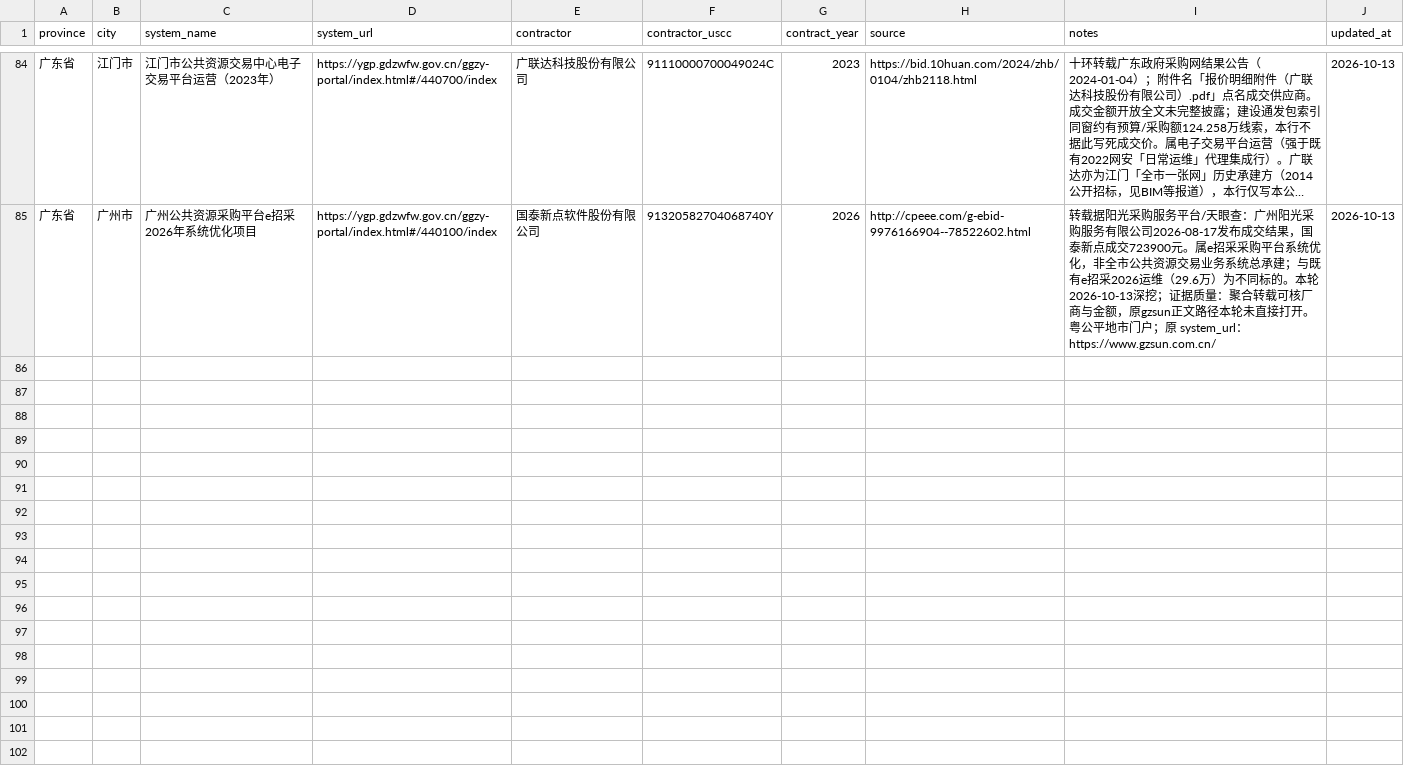
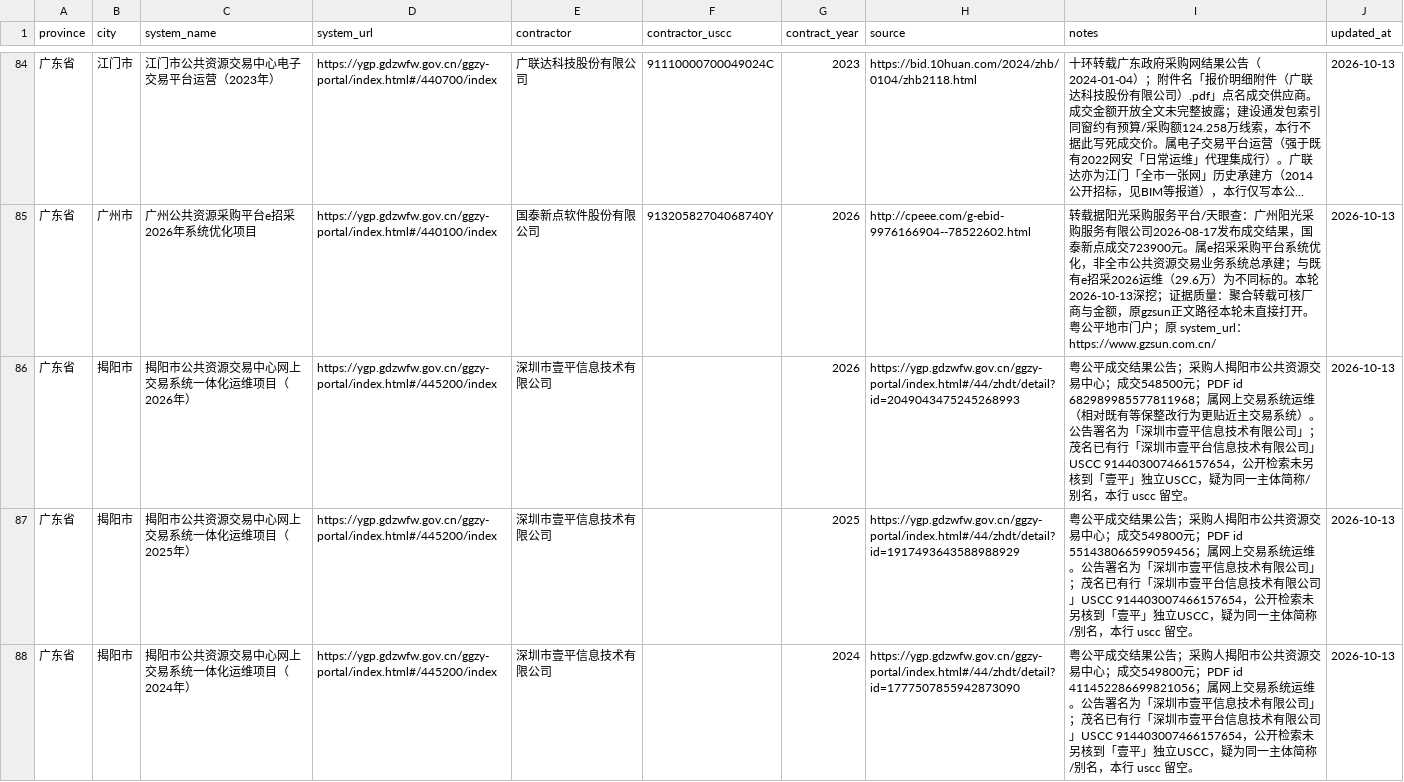
Before and after one commit to qiwen-bot/cn-public-resource-contractors, a CSV file: data/contractors.csv, drawn as a sheet; only a part is shown, gaps mark what is left out; long unchanged cells end in …; the diff covers the shown part only; the diff names each change by its address in the sheet, - before the commit and + after, or states it on an @@ line.

```diff
--- a/data/contractors.csv
+++ b/data/contractors.csv
+row 86: 广东省 | 揭阳市 | 揭阳市公共资源交易中心网上交易系统一体化运维项目（2026年） | https://ygp.gdzwfw.gov.cn/ggzy-portal/index.html#/445200/index | 深圳市壹平信息技术有限公司 |  | 2026 | https://ygp.gdzwfw.gov.cn/ggzy-portal/index.html#/44/zhdt/detail?id=2049043475245268993 | 粤公平成交结果公告；采购人揭阳市公共资源交易中心；成交548500元；PDF id 682989985577811968；属网上交易系统运维（相对既有等保整改行为更贴近主交易系统）。公告署名为「深圳市壹平信息技术有限公司」；茂名已有行「深圳市壹平台信息技术有限公司」USCC 914403007466157654，公开检索未另核到「壹平」独立USCC，疑为同一主体简称/别名，本行 uscc 留空。 | 2026-10-13
+row 87: 广东省 | 揭阳市 | 揭阳市公共资源交易中心网上交易系统一体化运维项目（2025年） | https://ygp.gdzwfw.gov.cn/ggzy-portal/index.html#/445200/index | 深圳市壹平信息技术有限公司 |  | 2025 | https://ygp.gdzwfw.gov.cn/ggzy-portal/index.html#/44/zhdt/detail?id=1917493643588988929 | 粤公平成交结果公告；采购人揭阳市公共资源交易中心；成交549800元；PDF id 551438066599059456；属网上交易系统运维。公告署名为「深圳市壹平信息技术有限公司」；茂名已有行「深圳市壹平台信息技术有限公司」USCC 914403007466157654，公开检索未另核到「壹平」独立USCC，疑为同一主体简称/别名，本行 uscc 留空。 | 2026-10-13
+row 88: 广东省 | 揭阳市 | 揭阳市公共资源交易中心网上交易系统一体化运维项目（2024年） | https://ygp.gdzwfw.gov.cn/ggzy-portal/index.html#/445200/index | 深圳市壹平信息技术有限公司 |  | 2024 | https://ygp.gdzwfw.gov.cn/ggzy-portal/index.html#/44/zhdt/detail?id=1777507855942873090 | 粤公平成交结果公告；采购人揭阳市公共资源交易中心；成交549800元；PDF id 411452286699821056；属网上交易系统运维。公告署名为「深圳市壹平信息技术有限公司」；茂名已有行「深圳市壹平台信息技术有限公司」USCC 914403007466157654，公开检索未另核到「壹平」独立USCC，疑为同一主体简称/别名，本行 uscc 留空。 | 2026-10-13
```
Also changed, not shown: 2 added rows elsewhere in this file, 2 other files.
